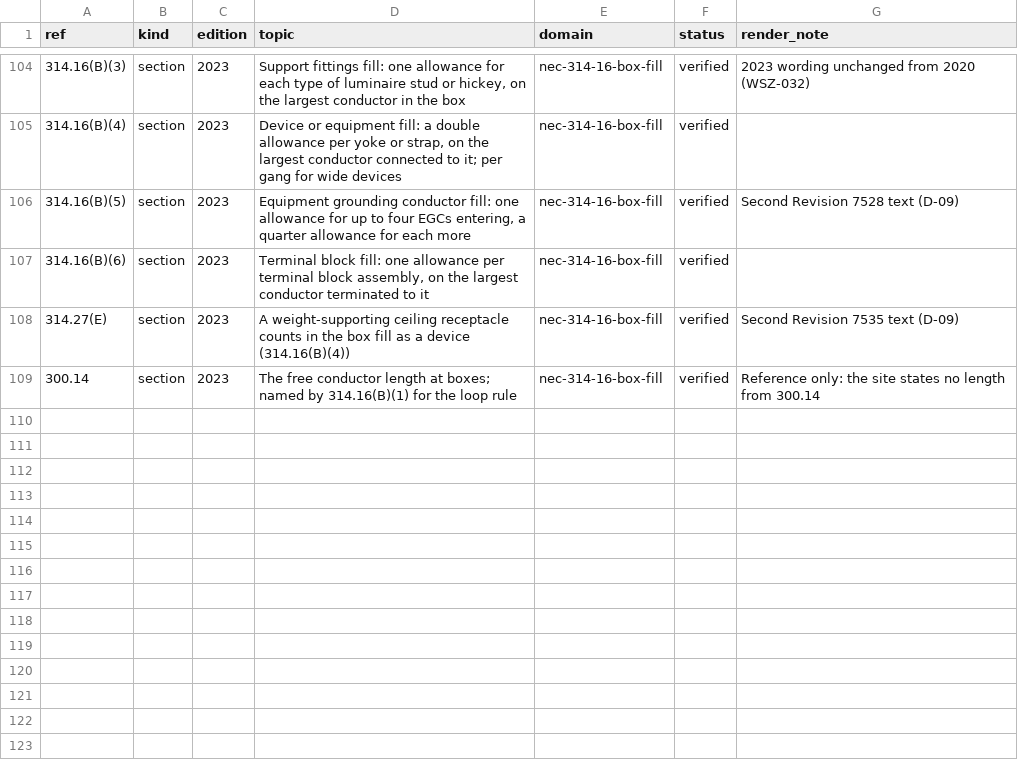
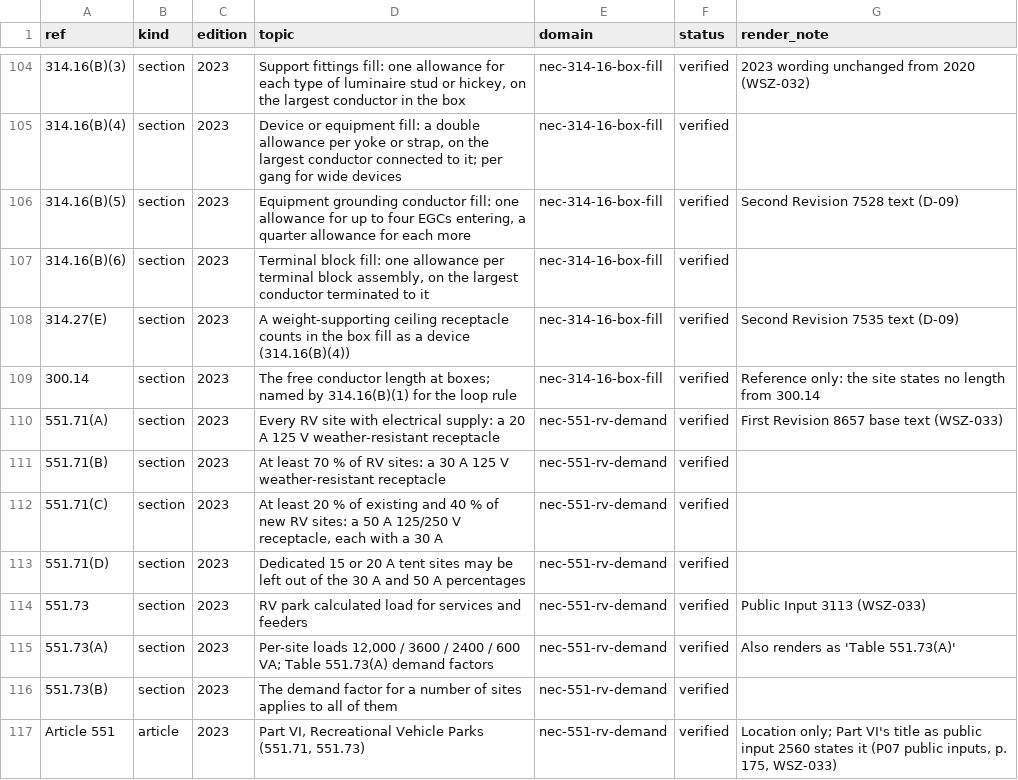
Before and after one commit to Mapstor/wiresizes, a CSV file: research/nec-sections-allowlist.csv, drawn as a sheet; only a part is shown, gaps mark what is left out; the diff names each change by its address in the sheet, - before the commit and + after, or states it on an @@ line.

```diff
--- a/research/nec-sections-allowlist.csv
+++ b/research/nec-sections-allowlist.csv
+row 110: 551.71(A) | section | 2023 | Every RV site with electrical supply: a 20 A 125 V weather-resistant receptacle | nec-551-rv-demand | verified | First Revision 8657 base text (WSZ-033)
+row 111: 551.71(B) | section | 2023 | At least 70 % of RV sites: a 30 A 125 V weather-resistant receptacle | nec-551-rv-demand | verified
+row 112: 551.71(C) | section | 2023 | At least 20 % of existing and 40 % of new RV sites: a 50 A 125/250 V receptacle, each with a 30 A | nec-551-rv-demand | verified
+row 113: 551.71(D) | section | 2023 | Dedicated 15 or 20 A tent sites may be left out of the 30 A and 50 A percentages | nec-551-rv-demand | verified
+row 114: 551.73 | section | 2023 | RV park calculated load for services and feeders | nec-551-rv-demand | verified | Public Input 3113 (WSZ-033)
+row 115: 551.73(A) | section | 2023 | Per-site loads 12,000 / 3600 / 2400 / 600 VA; Table 551.73(A) demand factors | nec-551-rv-demand | verified | Also renders as 'Table 551.73(A)'
+row 116: 551.73(B) | section | 2023 | The demand factor for a number of sites applies to all of them | nec-551-rv-demand | verified
+row 117: Article 551 | article | 2023 | Part VI, Recreational Vehicle Parks (551.71, 551.73) | nec-551-rv-demand | verified | Location only; Part VI's title as public input 2560 states it (P07 public inputs, p. 175, WSZ-033)
```
Also changed, not shown: qa/pages.csv, research/data-sources.csv, 25 other files.
